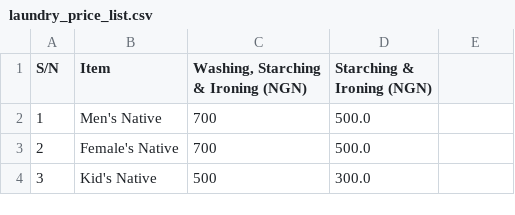
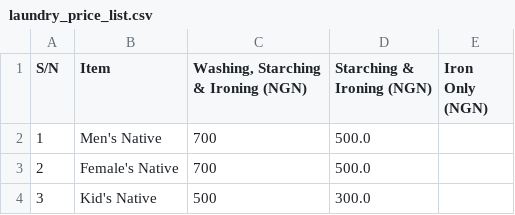
Before and after one commit to Netpoc/calidad, a CSV file: laundry_price_list.csv, drawn as a sheet; only a part is shown; the diff names each change by its address in the sheet, - before the commit and + after, or states it on an @@ line.

Commit message:
Price Tiers

```diff
--- a/laundry_price_list.csv
+++ b/laundry_price_list.csv
-E1: (empty)
+E1: Iron Only (NGN)
```
Also changed, not shown: 20 other files.
